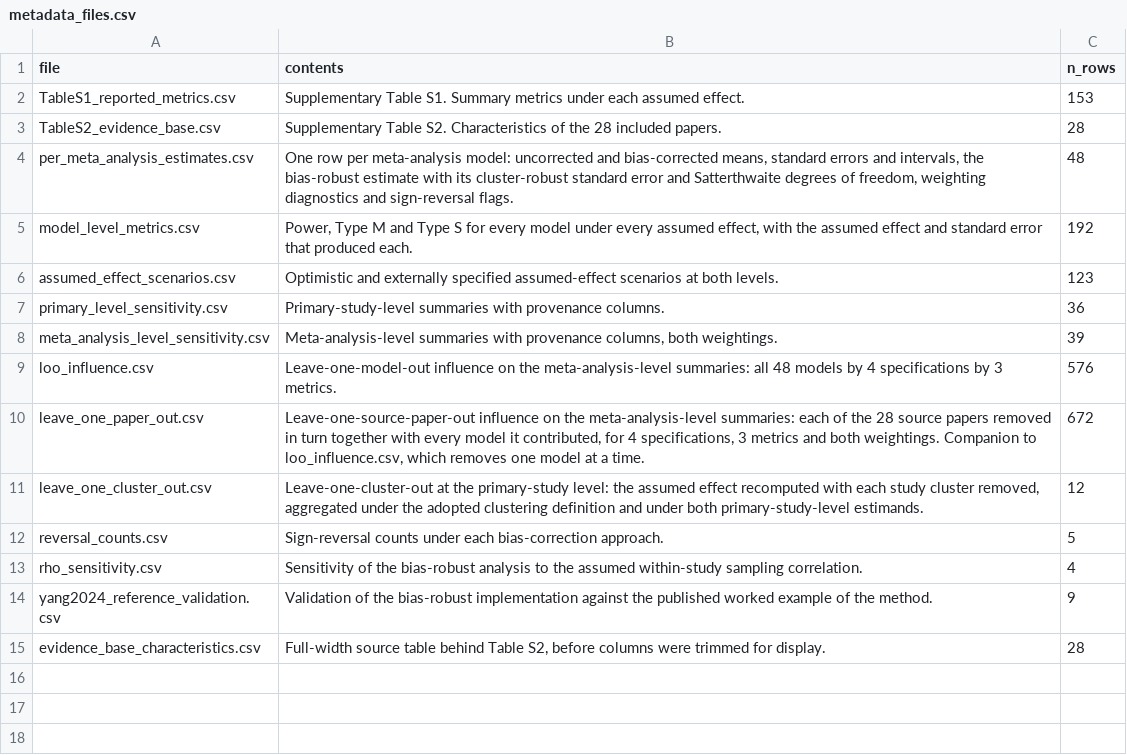
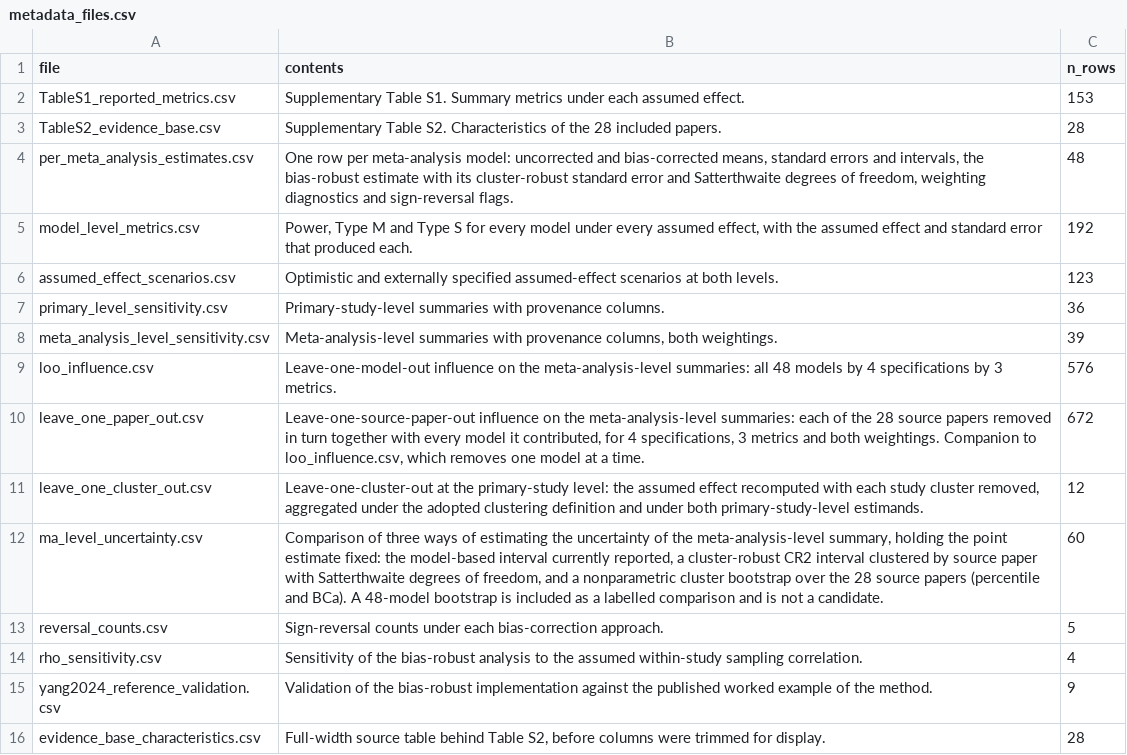
Before and after one commit to Ayumi-495/statistical_power_AnimCogn, a CSV file: results/revision/supplementary/metadata_files.csv, drawn as a sheet; the diff names each change by its address in the sheet, - before the commit and + after, or states it on an @@ line.

```diff
--- a/results/revision/supplementary/metadata_files.csv
+++ b/results/revision/supplementary/metadata_files.csv
+row 12: ma_level_uncertainty.csv | Comparison of three ways of estimating the uncertainty of the meta-analysis-level summary, holding the point estimate fixed: the model-based interval currently reported, a cluster-robust CR2 interval clustered by source paper with Satterthwaite degrees of freedom, and a nonparametric cluster bootstrap over the 28 source papers (percentile and BCa). A 48-model bootstrap is included as a labelled comparison and is not a candidate. | 60
```
Also changed, not shown: 4 other files.
